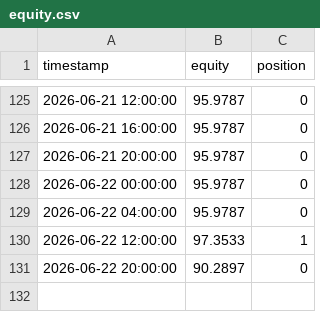
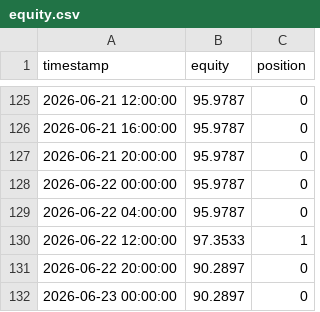
Before and after one commit to cheah505-cyber/crypto-strategy-pack, a CSV file: paper_trade/equity.csv, drawn as a sheet; only a part is shown, gaps mark what is left out.

Commit message:
paper trade equity update 2026-06-23

```diff
--- a/paper_trade/equity.csv
+++ b/paper_trade/equity.csv
@@ -131 +131,2 @@ timestamp,equity,position
 2026-06-22 20:00:00,90.2897,0
+2026-06-23 00:00:00,90.2897,0
```
